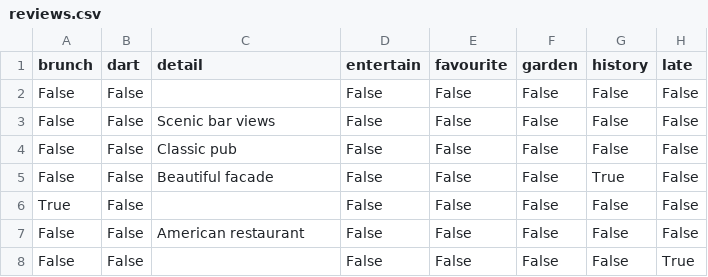
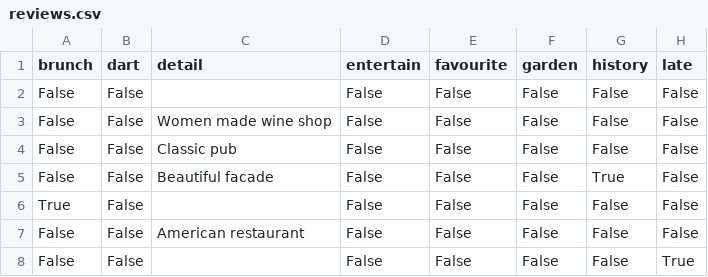
Before and after one commit to cartsmate/thepubcrawls, a CSV file: files/reviews.csv, drawn as a sheet; only a part is shown; the diff names each change by its address in the sheet, - before the commit and + after, or states it on an @@ line.

```diff
--- a/files/reviews.csv
+++ b/files/reviews.csv
-C3 (detail): Scenic bar views
+C3 (detail): Women made wine shop
```
Also changed, not shown: files/diary.csv, files/pubs.csv, 26 other files.
